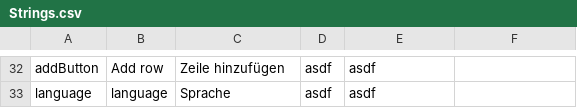
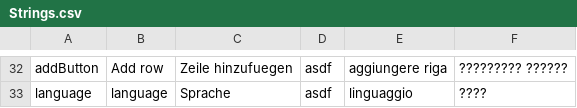
Before and after one commit to saoc90/KarteiApp, a CSV file: src/ch/zbw/karteiSystem/Strings.csv, drawn as a sheet; only a part is shown, gaps mark what is left out; the diff covers the shown part only; the diff names each change by its address in the sheet, - before the commit and + after, or states it on an @@ line.

Commit message:
add strings.csv on the right directory ;)

```diff
--- a/src/ch/zbw/karteiSystem/Strings.csv
+++ b/src/ch/zbw/karteiSystem/Strings.csv
-C32: Zeile hinzufügen
+C32: Zeile hinzufuegen
-E32: asdf
+E32: aggiungere riga
-F32: (empty)
+F32: ????????? ??????
-E33: asdf
+E33: linguaggio
-F33: (empty)
+F33: ????
```
Also changed, not shown: 66 edited cells elsewhere in this file.
